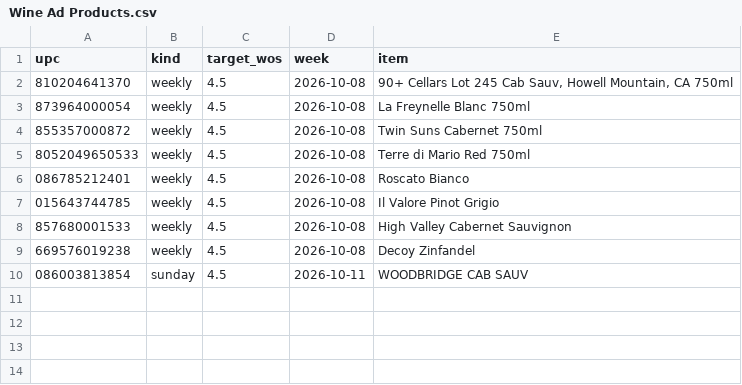
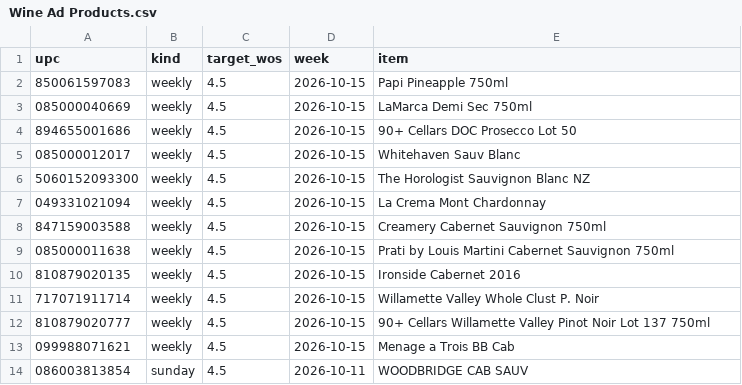
Before and after one commit to Akuklok/thc-dashboard, a CSV file: data/Wine Ad Products.csv, drawn as a sheet.

Commit message:
auto-update Wine Ad Products.csv

```diff
--- a/data/Wine Ad Products.csv
+++ b/data/Wine Ad Products.csv
@@ -1,10 +1,14 @@
 upc,kind,target_wos,week,item
-810204641370,weekly,4.5,2026-10-08,"90+ Cellars Lot 245 Cab Sauv, Howell Mountain, CA 750ml"
-873964000054,weekly,4.5,2026-10-08,La Freynelle Blanc 750ml
-855357000872,weekly,4.5,2026-10-08,Twin Suns Cabernet 750ml
-8052049650533,weekly,4.5,2026-10-08,Terre di Mario Red 750ml
-086785212401,weekly,4.5,2026-10-08,Roscato Bianco
-015643744785,weekly,4.5,2026-10-08,Il Valore Pinot Grigio
-857680001533,weekly,4.5,2026-10-08,High Valley Cabernet Sauvignon
-669576019238,weekly,4.5,2026-10-08,Decoy Zinfandel
+850061597083,weekly,4.5,2026-10-15,Papi Pineapple 750ml
+085000040669,weekly,4.5,2026-10-15,LaMarca Demi Sec 750ml
+894655001686,weekly,4.5,2026-10-15,90+ Cellars DOC Prosecco Lot 50
+085000012017,weekly,4.5,2026-10-15,Whitehaven Sauv Blanc
+5060152093300,weekly,4.5,2026-10-15,The Horologist Sauvignon Blanc NZ
+049331021094,weekly,4.5,2026-10-15,La Crema Mont Chardonnay
+847159003588,weekly,4.5,2026-10-15,Creamery Cabernet Sauvignon 750ml
+085000011638,weekly,4.5,2026-10-15,Prati by Louis Martini Cabernet Sauvignon 750ml
+810879020135,weekly,4.5,2026-10-15,Ironside Cabernet 2016
+717071911714,weekly,4.5,2026-10-15,Willamette Valley Whole Clust P. Noir
+810879020777,weekly,4.5,2026-10-15,90+ Cellars Willamette Valley Pinot Noir Lot 137 750ml
+099988071621,weekly,4.5,2026-10-15,Menage a Trois BB Cab
 086003813854,sunday,4.5,2026-10-11,WOODBRIDGE CAB SAUV
```
